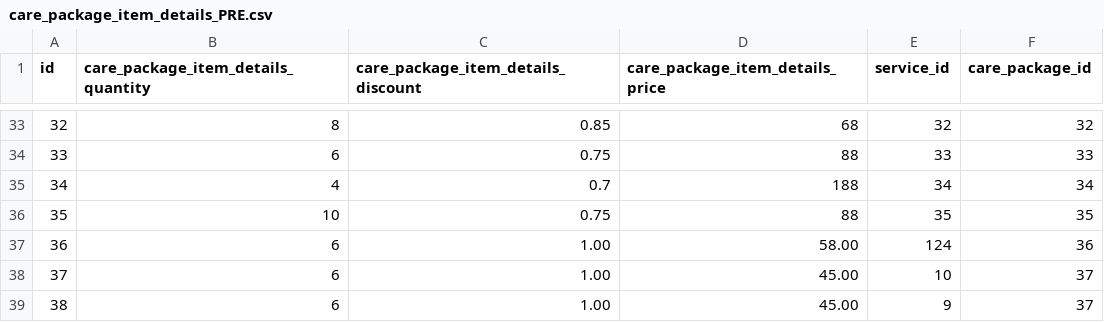
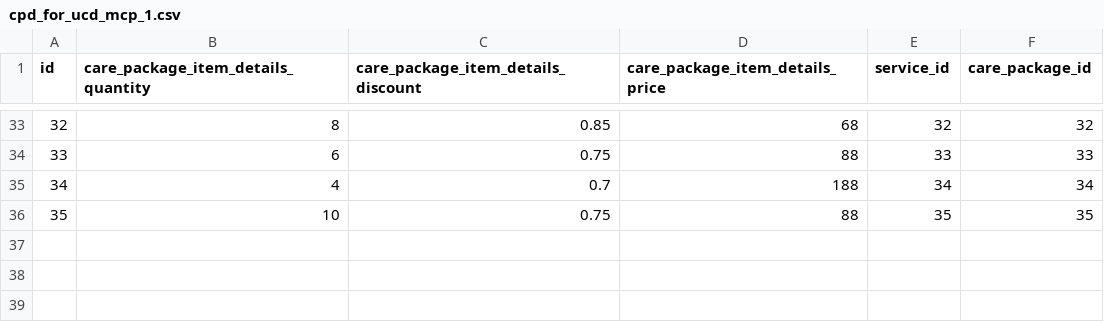
Before and after one commit to CLEO-SPA/inc-cleo-spa, a CSV file: seed/pre/care_package_item_details/cpd_for_ucd_mcp_1.csv (was seed/pre/care_package_item_details/care_package_item_details_PRE.csv), drawn as a sheet; only a part is shown, gaps mark what is left out; the diff names each change by its address in the sheet, - before the commit and + after, or states it on an @@ line.

```diff
--- a/seed/pre/care_package_item_details/care_package_item_details_PRE.csv
+++ b/seed/pre/care_package_item_details/cpd_for_ucd_mcp_1.csv
-row 37: 36 | 6 | 1.00 | 58.00 | 124 | 36
-row 38: 37 | 6 | 1.00 | 45.00 | 10 | 37
-row 39: 38 | 6 | 1.00 | 45.00 | 9 | 37
```
Also changed, not shown: seed/pre/care_packages/cp_for_ucd_mcp_1.csv, 8 other files.
